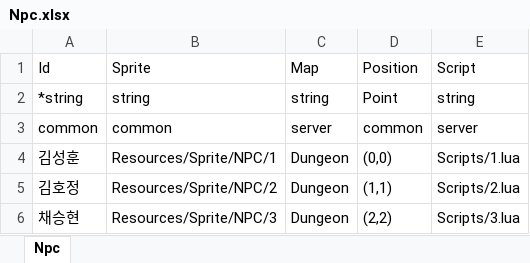
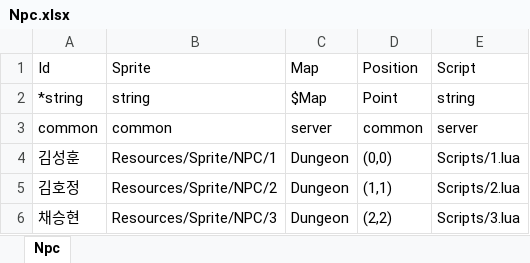
Before and after one commit to elky84/osd, an Excel workbook: design/Npc.xlsx, sheet Npc, drawn as a sheet; values as stored, in another font and other column widths than the file's, no borders; the diff names each change by its address in the sheet, - before the commit and + after, or states it on an @@ line.

```diff
--- a/design/Npc.xlsx (sheet Npc)
+++ b/design/Npc.xlsx (sheet Npc)
-C2 (Map): string
+C2 (Map): $Map
```
Also changed, not shown: design/Map.xlsx, 51 other files.
